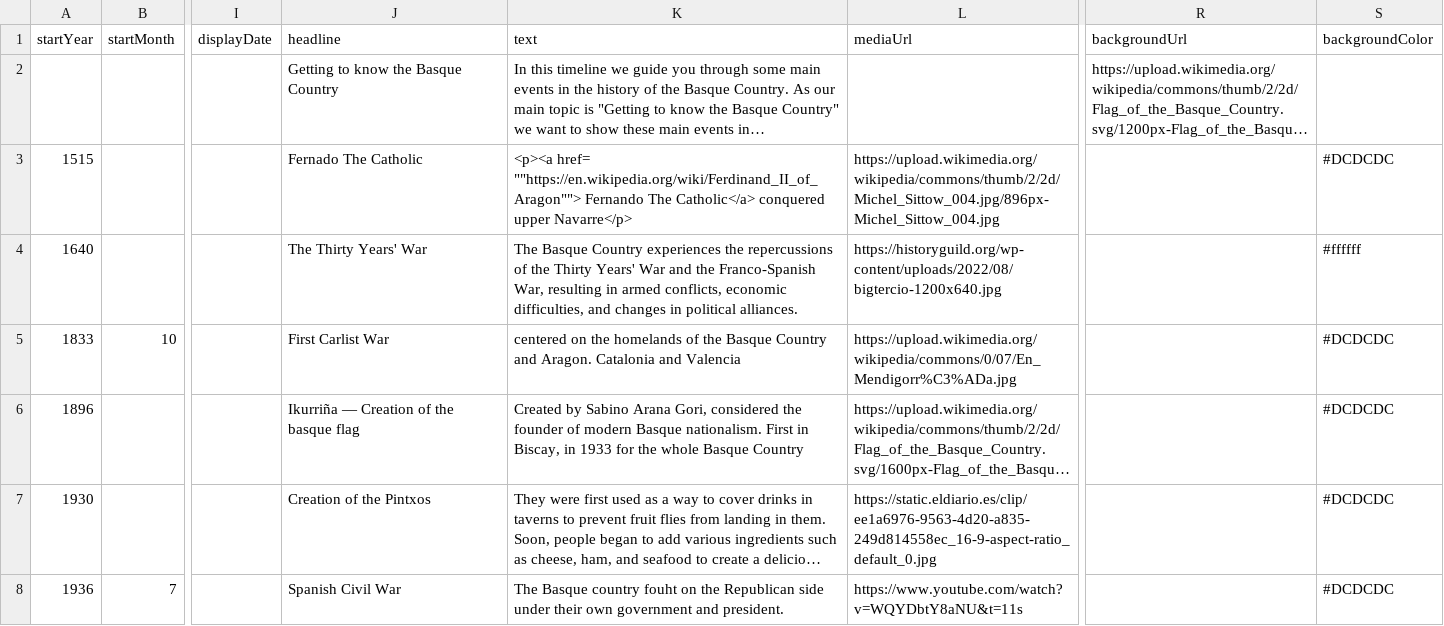
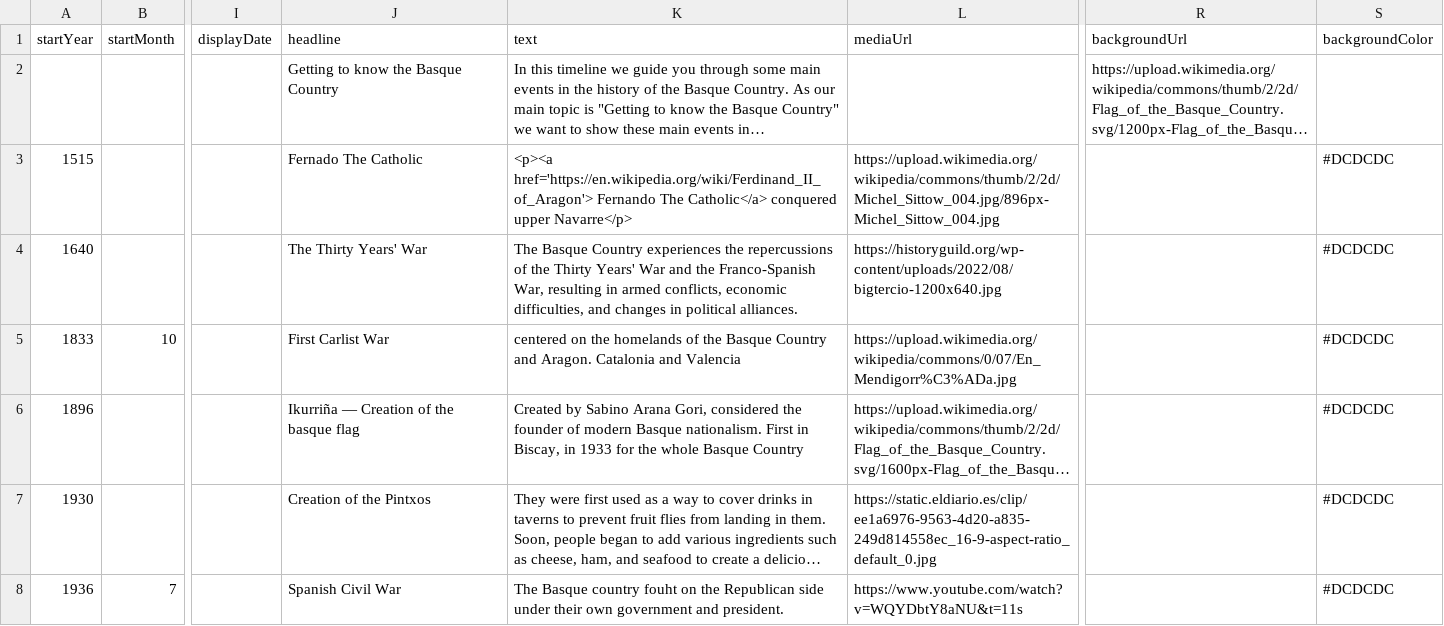
Before and after one commit to DeustoKom/MSGW2023-timeline, a CSV file: docs/groupD/timeline-data.csv, drawn as a sheet; only a part is shown, gaps mark what is left out; long unchanged cells end in …; the diff names each change by its address in the sheet, - before the commit and + after, or states it on an @@ line.

Commit message:
Add files via upload

```diff
--- a/docs/groupD/timeline-data.csv
+++ b/docs/groupD/timeline-data.csv
-K3 (text): <p><a href= ""https://en.wikipedia.org/wiki/Ferdinand_II_of_Aragon""> Fernando The…
+K3 (text): <p><a href='https://en.wikipedia.org/wiki/Ferdinand_II_of_Aragon'> Fernando The…
-S4 (backgroundColor): #ffffff
+S4 (backgroundColor): #DCDCDC
```
